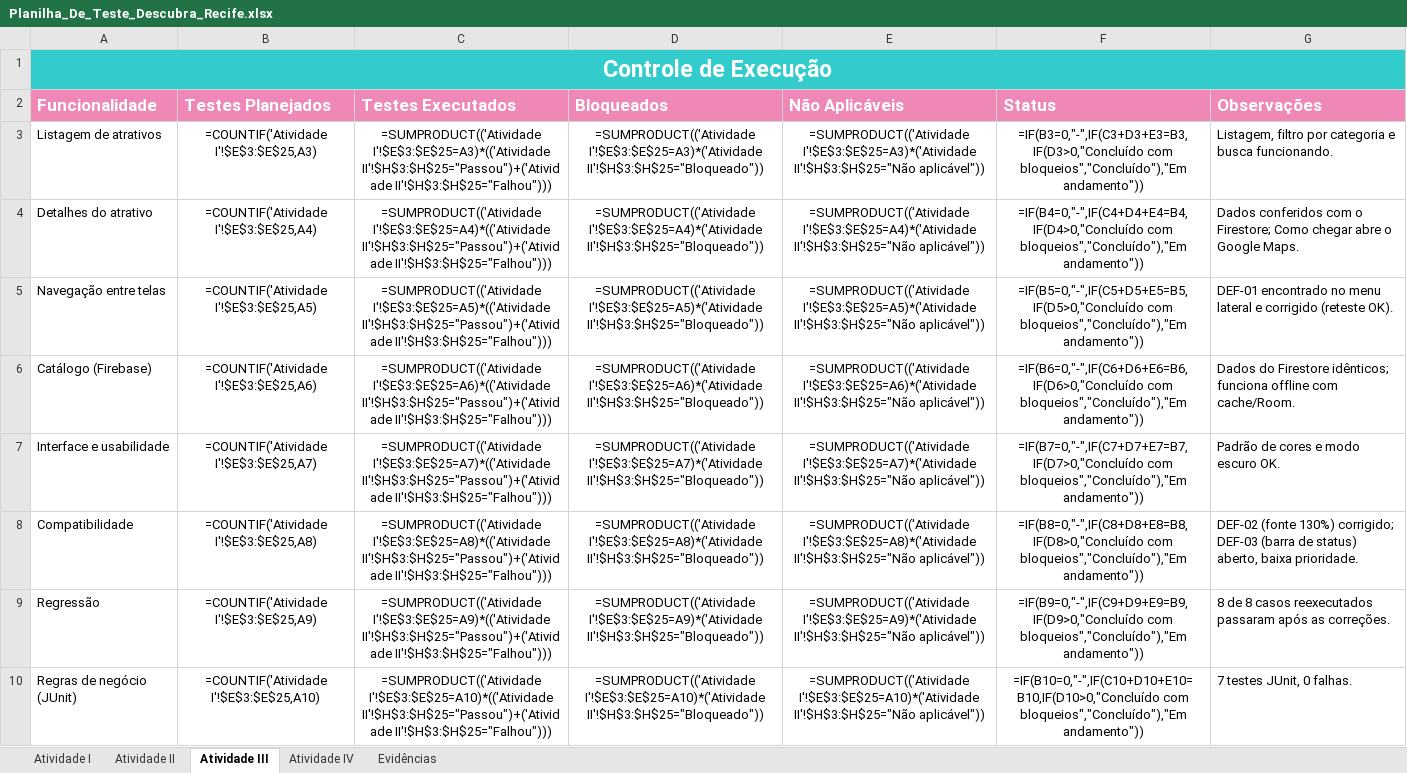
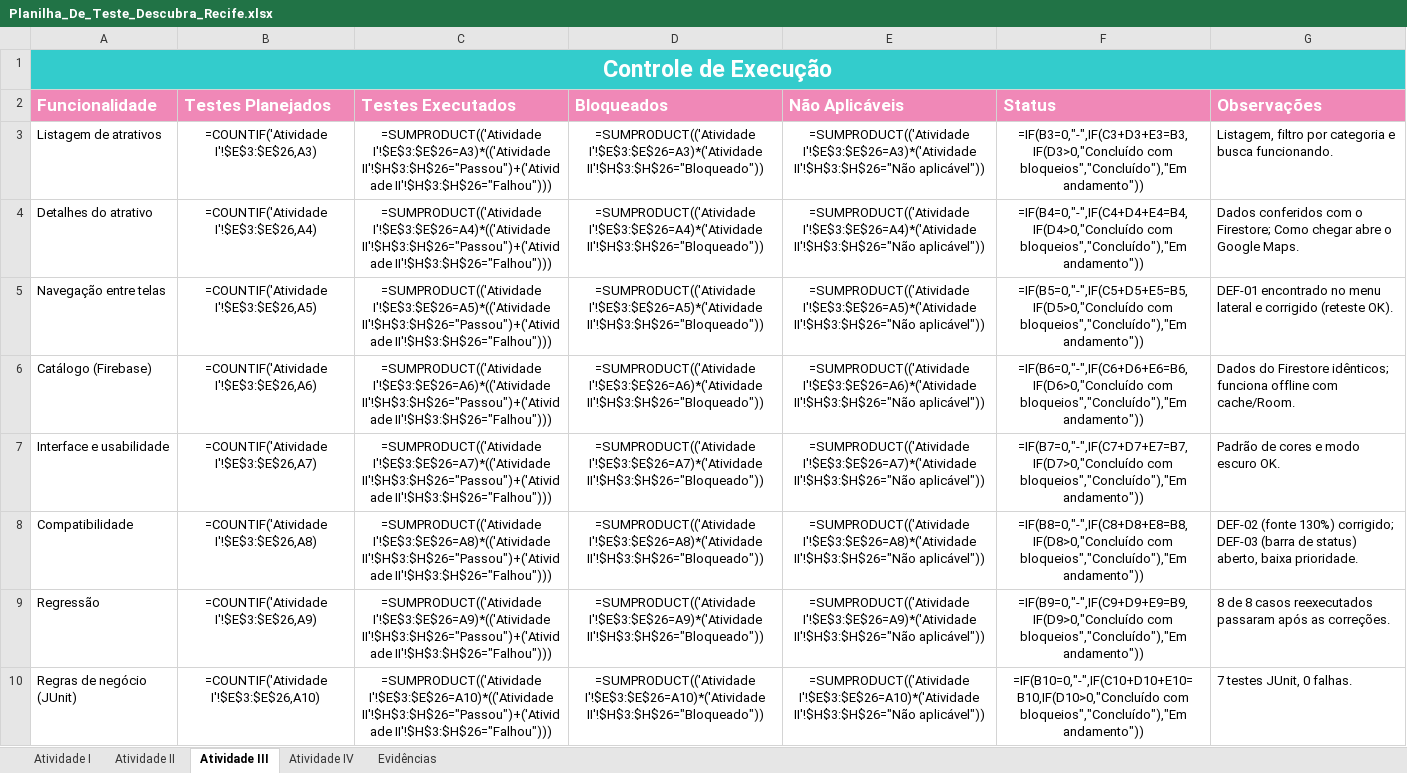
Before and after one commit to Wictor0/descubra-recife-app, an Excel workbook: docs/testes/Planilha_De_Teste_Descubra_Recife.xlsx, sheet Atividade III, drawn as a sheet; only a part is shown; values as stored, in another font and other column widths than the file's, no borders; formulas without a stored value are shown as written; the diff covers the shown part only; the diff names each change by its address in the sheet, - before the commit and + after, or states it on an @@ line.

```diff
--- a/docs/testes/Planilha_De_Teste_Descubra_Recife.xlsx (sheet Atividade III)
+++ b/docs/testes/Planilha_De_Teste_Descubra_Recife.xlsx (sheet Atividade III)
-B3 (Testes Planejados): =COUNTIF('Atividade I'!$E$3:$E$25,A3)
+B3 (Testes Planejados): =COUNTIF('Atividade I'!$E$3:$E$26,A3)
-C3 (Testes Executados): =SUMPRODUCT(('Atividade I'!$E$3:$E$25=A3)*(('Atividade II'!$H$3:$H$25="Passou")+('Atividade II'!$H$3:$H$25="Falhou")))
+C3 (Testes Executados): =SUMPRODUCT(('Atividade I'!$E$3:$E$26=A3)*(('Atividade II'!$H$3:$H$26="Passou")+('Atividade II'!$H$3:$H$26="Falhou")))
-D3 (Bloqueados): =SUMPRODUCT(('Atividade I'!$E$3:$E$25=A3)*('Atividade II'!$H$3:$H$25="Bloqueado"))
+D3 (Bloqueados): =SUMPRODUCT(('Atividade I'!$E$3:$E$26=A3)*('Atividade II'!$H$3:$H$26="Bloqueado"))
-E3 (Não Aplicáveis): =SUMPRODUCT(('Atividade I'!$E$3:$E$25=A3)*('Atividade II'!$H$3:$H$25="Não aplicável"))
+E3 (Não Aplicáveis): =SUMPRODUCT(('Atividade I'!$E$3:$E$26=A3)*('Atividade II'!$H$3:$H$26="Não aplicável"))
-B4 (Testes Planejados): =COUNTIF('Atividade I'!$E$3:$E$25,A4)
+B4 (Testes Planejados): =COUNTIF('Atividade I'!$E$3:$E$26,A4)
-C4 (Testes Executados): =SUMPRODUCT(('Atividade I'!$E$3:$E$25=A4)*(('Atividade II'!$H$3:$H$25="Passou")+('Atividade II'!$H$3:$H$25="Falhou")))
+C4 (Testes Executados): =SUMPRODUCT(('Atividade I'!$E$3:$E$26=A4)*(('Atividade II'!$H$3:$H$26="Passou")+('Atividade II'!$H$3:$H$26="Falhou")))
-D4 (Bloqueados): =SUMPRODUCT(('Atividade I'!$E$3:$E$25=A4)*('Atividade II'!$H$3:$H$25="Bloqueado"))
+D4 (Bloqueados): =SUMPRODUCT(('Atividade I'!$E$3:$E$26=A4)*('Atividade II'!$H$3:$H$26="Bloqueado"))
-E4 (Não Aplicáveis): =SUMPRODUCT(('Atividade I'!$E$3:$E$25=A4)*('Atividade II'!$H$3:$H$25="Não aplicável"))
+E4 (Não Aplicáveis): =SUMPRODUCT(('Atividade I'!$E$3:$E$26=A4)*('Atividade II'!$H$3:$H$26="Não aplicável"))
-B5 (Testes Planejados): =COUNTIF('Atividade I'!$E$3:$E$25,A5)
+B5 (Testes Planejados): =COUNTIF('Atividade I'!$E$3:$E$26,A5)
-C5 (Testes Executados): =SUMPRODUCT(('Atividade I'!$E$3:$E$25=A5)*(('Atividade II'!$H$3:$H$25="Passou")+('Atividade II'!$H$3:$H$25="Falhou")))
+C5 (Testes Executados): =SUMPRODUCT(('Atividade I'!$E$3:$E$26=A5)*(('Atividade II'!$H$3:$H$26="Passou")+('Atividade II'!$H$3:$H$26="Falhou")))
-D5 (Bloqueados): =SUMPRODUCT(('Atividade I'!$E$3:$E$25=A5)*('Atividade II'!$H$3:$H$25="Bloqueado"))
+D5 (Bloqueados): =SUMPRODUCT(('Atividade I'!$E$3:$E$26=A5)*('Atividade II'!$H$3:$H$26="Bloqueado"))
-E5 (Não Aplicáveis): =SUMPRODUCT(('Atividade I'!$E$3:$E$25=A5)*('Atividade II'!$H$3:$H$25="Não aplicável"))
+E5 (Não Aplicáveis): =SUMPRODUCT(('Atividade I'!$E$3:$E$26=A5)*('Atividade II'!$H$3:$H$26="Não aplicável"))
-B6 (Testes Planejados): =COUNTIF('Atividade I'!$E$3:$E$25,A6)
+B6 (Testes Planejados): =COUNTIF('Atividade I'!$E$3:$E$26,A6)
-C6 (Testes Executados): =SUMPRODUCT(('Atividade I'!$E$3:$E$25=A6)*(('Atividade II'!$H$3:$H$25="Passou")+('Atividade II'!$H$3:$H$25="Falhou")))
+C6 (Testes Executados): =SUMPRODUCT(('Atividade I'!$E$3:$E$26=A6)*(('Atividade II'!$H$3:$H$26="Passou")+('Atividade II'!$H$3:$H$26="Falhou")))
-D6 (Bloqueados): =SUMPRODUCT(('Atividade I'!$E$3:$E$25=A6)*('Atividade II'!$H$3:$H$25="Bloqueado"))
+D6 (Bloqueados): =SUMPRODUCT(('Atividade I'!$E$3:$E$26=A6)*('Atividade II'!$H$3:$H$26="Bloqueado"))
-E6 (Não Aplicáveis): =SUMPRODUCT(('Atividade I'!$E$3:$E$25=A6)*('Atividade II'!$H$3:$H$25="Não aplicável"))
+E6 (Não Aplicáveis): =SUMPRODUCT(('Atividade I'!$E$3:$E$26=A6)*('Atividade II'!$H$3:$H$26="Não aplicável"))
-B7 (Testes Planejados): =COUNTIF('Atividade I'!$E$3:$E$25,A7)
+B7 (Testes Planejados): =COUNTIF('Atividade I'!$E$3:$E$26,A7)
-C7 (Testes Executados): =SUMPRODUCT(('Atividade I'!$E$3:$E$25=A7)*(('Atividade II'!$H$3:$H$25="Passou")+('Atividade II'!$H$3:$H$25="Falhou")))
+C7 (Testes Executados): =SUMPRODUCT(('Atividade I'!$E$3:$E$26=A7)*(('Atividade II'!$H$3:$H$26="Passou")+('Atividade II'!$H$3:$H$26="Falhou")))
-D7 (Bloqueados): =SUMPRODUCT(('Atividade I'!$E$3:$E$25=A7)*('Atividade II'!$H$3:$H$25="Bloqueado"))
+D7 (Bloqueados): =SUMPRODUCT(('Atividade I'!$E$3:$E$26=A7)*('Atividade II'!$H$3:$H$26="Bloqueado"))
-E7 (Não Aplicáveis): =SUMPRODUCT(('Atividade I'!$E$3:$E$25=A7)*('Atividade II'!$H$3:$H$25="Não aplicável"))
+E7 (Não Aplicáveis): =SUMPRODUCT(('Atividade I'!$E$3:$E$26=A7)*('Atividade II'!$H$3:$H$26="Não aplicável"))
-B8 (Testes Planejados): =COUNTIF('Atividade I'!$E$3:$E$25,A8)
+B8 (Testes Planejados): =COUNTIF('Atividade I'!$E$3:$E$26,A8)
-C8 (Testes Executados): =SUMPRODUCT(('Atividade I'!$E$3:$E$25=A8)*(('Atividade II'!$H$3:$H$25="Passou")+('Atividade II'!$H$3:$H$25="Falhou")))
+C8 (Testes Executados): =SUMPRODUCT(('Atividade I'!$E$3:$E$26=A8)*(('Atividade II'!$H$3:$H$26="Passou")+('Atividade II'!$H$3:$H$26="Falhou")))
-D8 (Bloqueados): =SUMPRODUCT(('Atividade I'!$E$3:$E$25=A8)*('Atividade II'!$H$3:$H$25="Bloqueado"))
+D8 (Bloqueados): =SUMPRODUCT(('Atividade I'!$E$3:$E$26=A8)*('Atividade II'!$H$3:$H$26="Bloqueado"))
-E8 (Não Aplicáveis): =SUMPRODUCT(('Atividade I'!$E$3:$E$25=A8)*('Atividade II'!$H$3:$H$25="Não aplicável"))
+E8 (Não Aplicáveis): =SUMPRODUCT(('Atividade I'!$E$3:$E$26=A8)*('Atividade II'!$H$3:$H$26="Não aplicável"))
-B9 (Testes Planejados): =COUNTIF('Atividade I'!$E$3:$E$25,A9)
+B9 (Testes Planejados): =COUNTIF('Atividade I'!$E$3:$E$26,A9)
-C9 (Testes Executados): =SUMPRODUCT(('Atividade I'!$E$3:$E$25=A9)*(('Atividade II'!$H$3:$H$25="Passou")+('Atividade II'!$H$3:$H$25="Falhou")))
+C9 (Testes Executados): =SUMPRODUCT(('Atividade I'!$E$3:$E$26=A9)*(('Atividade II'!$H$3:$H$26="Passou")+('Atividade II'!$H$3:$H$26="Falhou")))
-D9 (Bloqueados): =SUMPRODUCT(('Atividade I'!$E$3:$E$25=A9)*('Atividade II'!$H$3:$H$25="Bloqueado"))
+D9 (Bloqueados): =SUMPRODUCT(('Atividade I'!$E$3:$E$26=A9)*('Atividade II'!$H$3:$H$26="Bloqueado"))
-E9 (Não Aplicáveis): =SUMPRODUCT(('Atividade I'!$E$3:$E$25=A9)*('Atividade II'!$H$3:$H$25="Não aplicável"))
+E9 (Não Aplicáveis): =SUMPRODUCT(('Atividade I'!$E$3:$E$26=A9)*('Atividade II'!$H$3:$H$26="Não aplicável"))
-B10 (Testes Planejados): =COUNTIF('Atividade I'!$E$3:$E$25,A10)
+B10 (Testes Planejados): =COUNTIF('Atividade I'!$E$3:$E$26,A10)
-C10 (Testes Executados): =SUMPRODUCT(('Atividade I'!$E$3:$E$25=A10)*(('Atividade II'!$H$3:$H$25="Passou")+('Atividade II'!$H$3:$H$25="Falhou")))
+C10 (Testes Executados): =SUMPRODUCT(('Atividade I'!$E$3:$E$26=A10)*(('Atividade II'!$H$3:$H$26="Passou")+('Atividade II'!$H$3:$H$26="Falhou")))
-D10 (Bloqueados): =SUMPRODUCT(('Atividade I'!$E$3:$E$25=A10)*('Atividade II'!$H$3:$H$25="Bloqueado"))
+D10 (Bloqueados): =SUMPRODUCT(('Atividade I'!$E$3:$E$26=A10)*('Atividade II'!$H$3:$H$26="Bloqueado"))
-E10 (Não Aplicáveis): =SUMPRODUCT(('Atividade I'!$E$3:$E$25=A10)*('Atividade II'!$H$3:$H$25="Não aplicável"))
+E10 (Não Aplicáveis): =SUMPRODUCT(('Atividade I'!$E$3:$E$26=A10)*('Atividade II'!$H$3:$H$26="Não aplicável"))
```
Also changed, not shown: 1 added row and 6 edited cells elsewhere in this sheet, sheet Atividade IV, sheet Atividade II, sheet Atividade I, sheet Evidências, charts or pictures, 39 other files.
